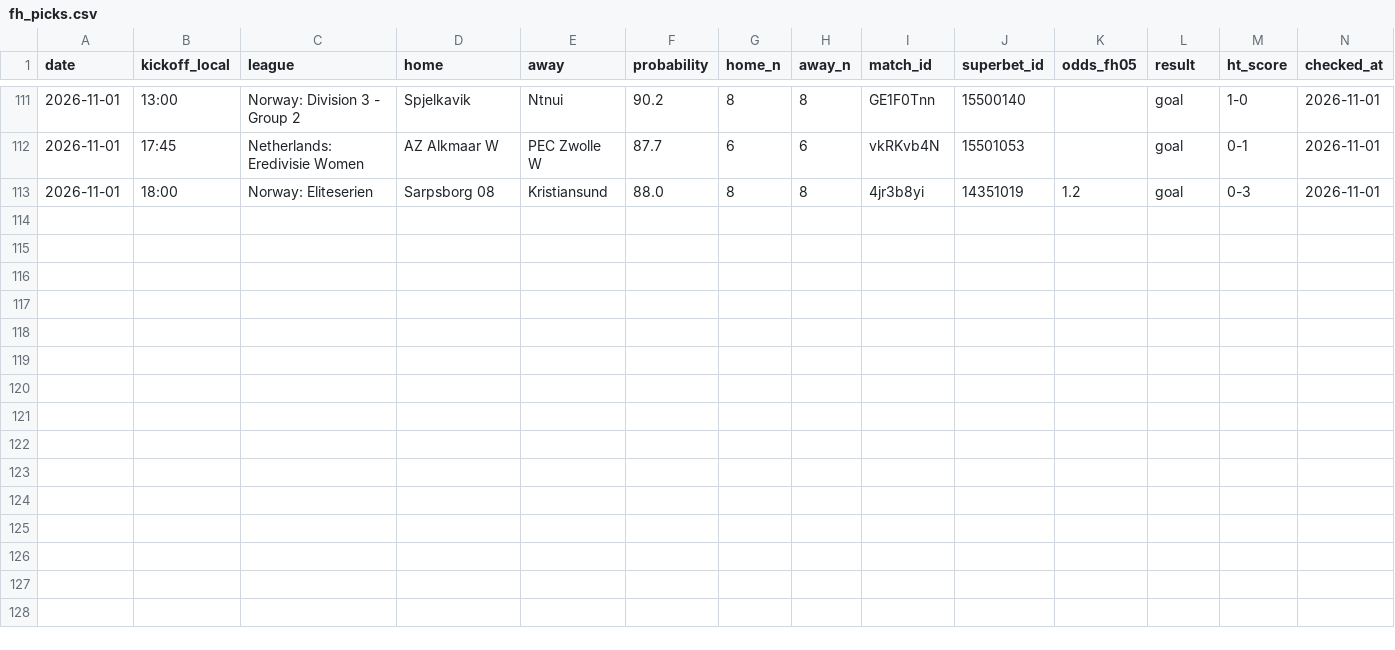
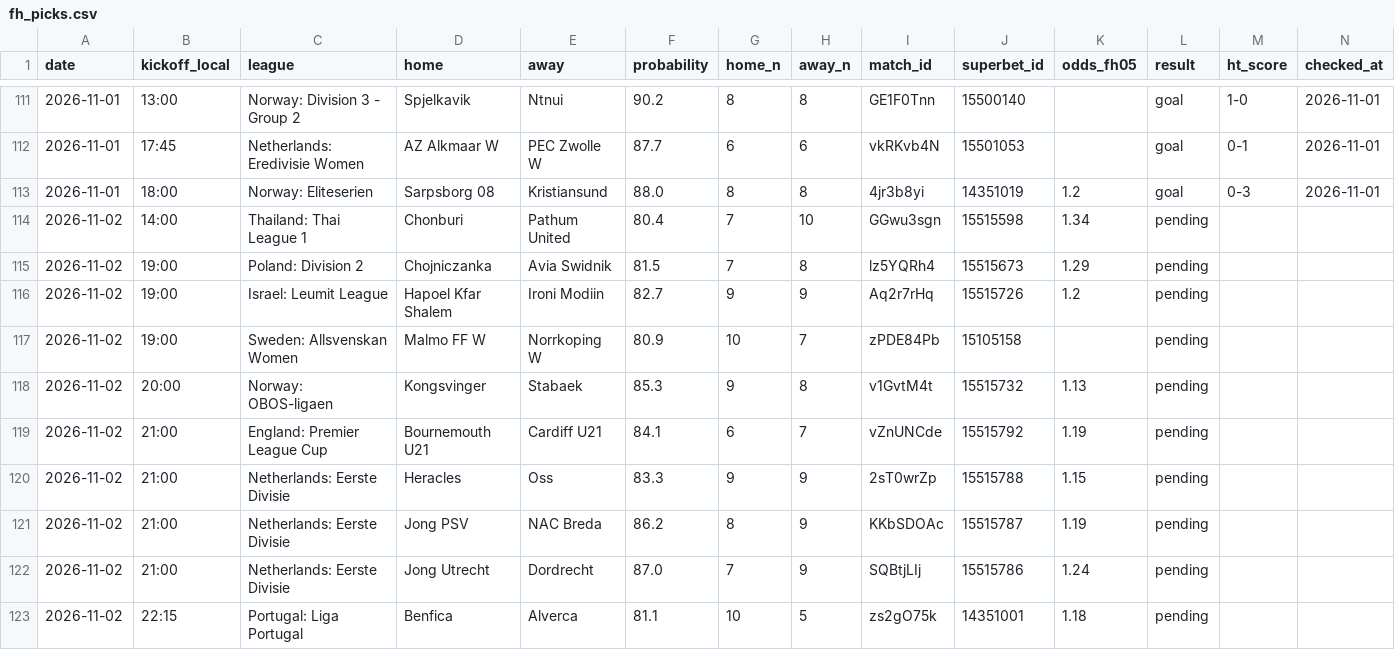
Before and after one commit to andrei0182/bet, a CSV file: data/fh_picks.csv, drawn as a sheet; only a part is shown, gaps mark what is left out; the diff names each change by its address in the sheet, - before the commit and + after, or states it on an @@ line.

```diff
--- a/data/fh_picks.csv
+++ b/data/fh_picks.csv
+row 114: 2026-11-02 | 14:00 | Thailand: Thai League 1 | Chonburi | Pathum United | 80.4 | 7 | 10 | GGwu3sgn | 15515598 | 1.34 | pending
+row 115: 2026-11-02 | 19:00 | Poland: Division 2 | Chojniczanka | Avia Swidnik | 81.5 | 7 | 8 | lz5YQRh4 | 15515673 | 1.29 | pending
+row 116: 2026-11-02 | 19:00 | Israel: Leumit League | Hapoel Kfar Shalem | Ironi Modiin | 82.7 | 9 | 9 | Aq2r7rHq | 15515726 | 1.2 | pending
+row 117: 2026-11-02 | 19:00 | Sweden: Allsvenskan Women | Malmo FF W | Norrkoping W | 80.9 | 10 | 7 | zPDE84Pb | 15105158 |  | pending
+row 118: 2026-11-02 | 20:00 | Norway: OBOS-ligaen | Kongsvinger | Stabaek | 85.3 | 9 | 8 | v1GvtM4t | 15515732 | 1.13 | pending
+row 119: 2026-11-02 | 21:00 | England: Premier League Cup | Bournemouth U21 | Cardiff U21 | 84.1 | 6 | 7 | vZnUNCde | 15515792 | 1.19 | pending
+row 120: 2026-11-02 | 21:00 | Netherlands: Eerste Divisie | Heracles | Oss | 83.3 | 9 | 9 | 2sT0wrZp | 15515788 | 1.15 | pending
+row 121: 2026-11-02 | 21:00 | Netherlands: Eerste Divisie | Jong PSV | NAC Breda | 86.2 | 8 | 9 | KKbSDOAc | 15515787 | 1.19 | pending
+row 122: 2026-11-02 | 21:00 | Netherlands: Eerste Divisie | Jong Utrecht | Dordrecht | 87.0 | 7 | 9 | SQBtjLIj | 15515786 | 1.24 | pending
+row 123: 2026-11-02 | 22:15 | Portugal: Liga Portugal | Benfica | Alverca | 81.1 | 10 | 5 | zs2gO75k | 14351001 | 1.18 | pending
```
